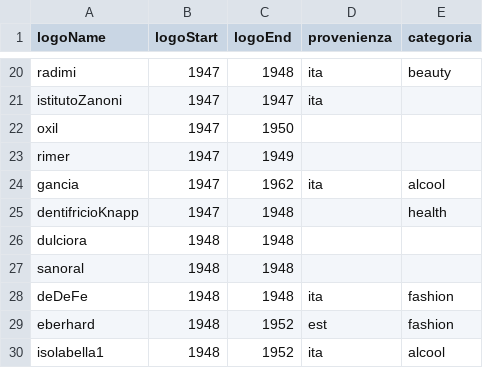
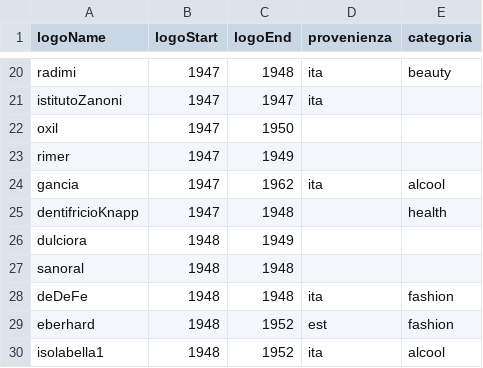
Before and after one commit to AndreaGiambelli/MV_Duomo, a CSV file: logos.csv, drawn as a sheet; only a part is shown, gaps mark what is left out.

```diff
--- a/logos.csv
+++ b/logos.csv
@@ -25,3 +25,3 @@ gancia,1947,1962,ita,alcool
 dentifricioKnapp,1947,1948,,health
-dulciora,1948,1948,,
+dulciora,1948,1949,,
 sanoral,1948,1948,,
```
